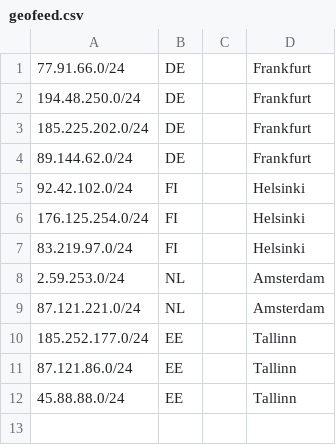
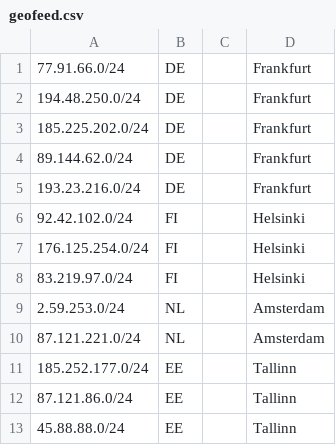
Before and after one commit to 1cent-host/1cent-host.github.io, a CSV file: geofeed.csv, drawn as a sheet; the diff names each change by its address in the sheet, - before the commit and + after, or states it on an @@ line.

Commit message:
Update geofeed.csv

```diff
--- a/geofeed.csv
+++ b/geofeed.csv
+row 5: 193.23.216.0/24 | DE |  | Frankfurt
```
